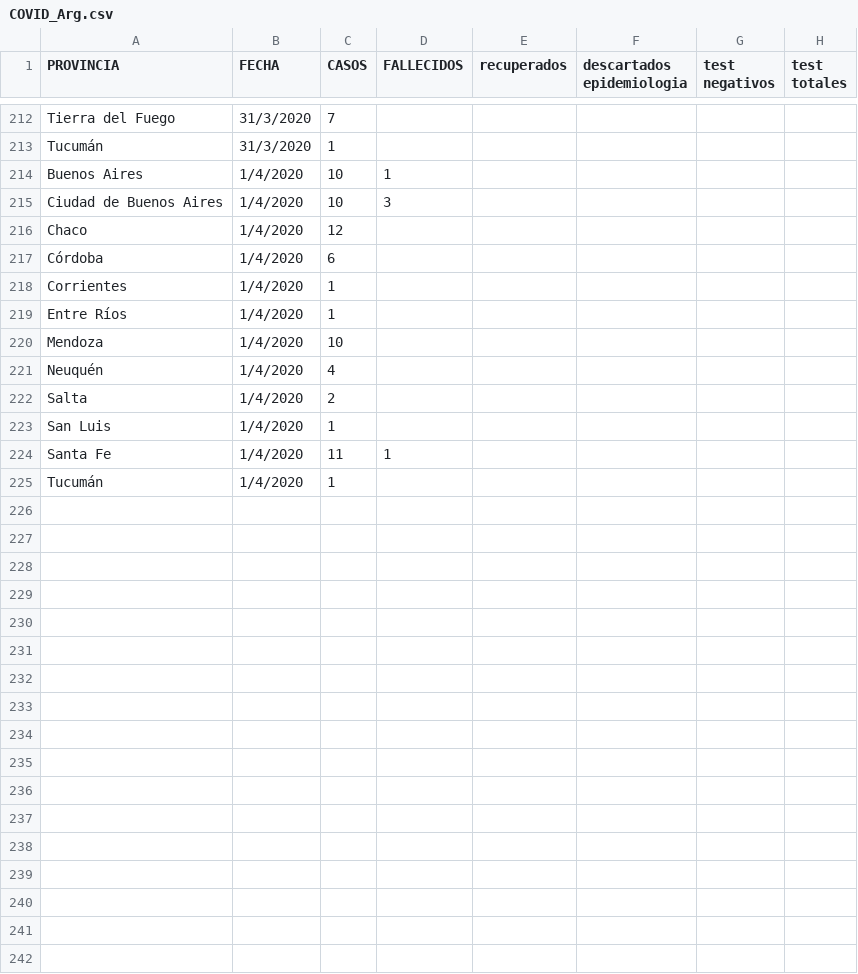
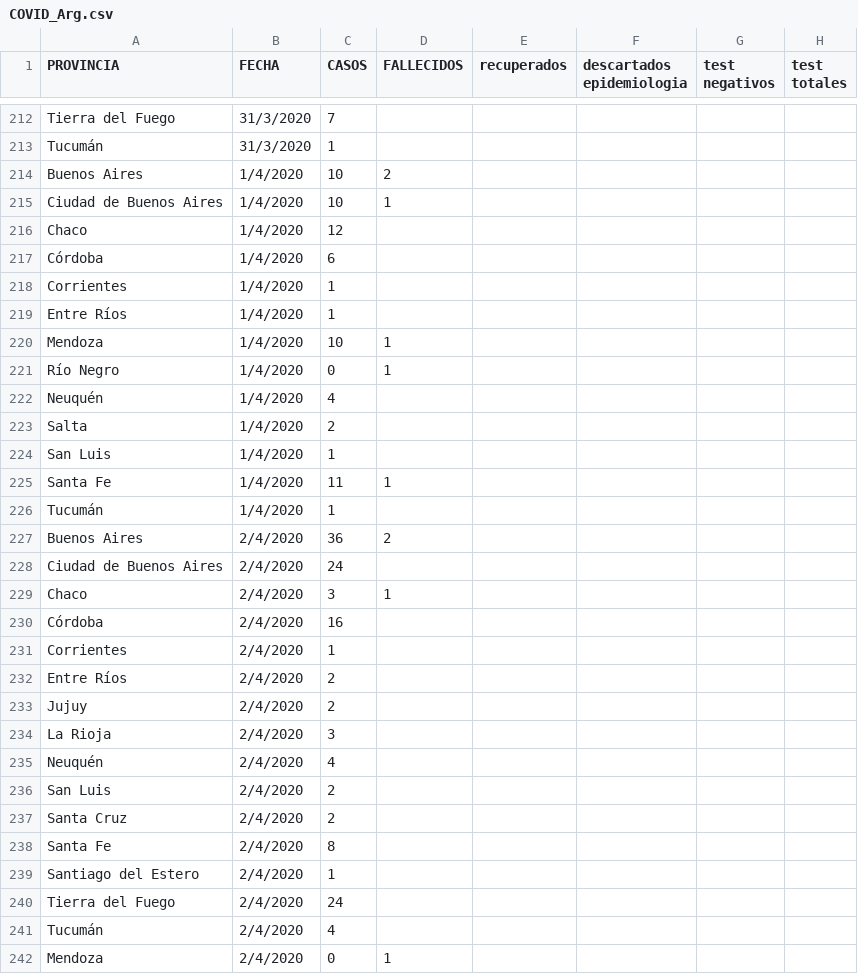
Before and after one commit to GIBD/covid, a CSV file: data/COVID_Arg.csv, drawn as a sheet; only a part is shown, gaps mark what is left out.

```diff
--- a/data/COVID_Arg.csv
+++ b/data/COVID_Arg.csv
@@ -213,4 +213,4 @@ Tierra del Fuego;31/3/2020;7;;;;;
 Tucumán;31/3/2020;1;;;;;
-Buenos Aires;1/4/2020;10;1;;;;
-Ciudad de Buenos Aires;1/4/2020;10;3;;;;
+Buenos Aires;1/4/2020;10;2;;;;
+Ciudad de Buenos Aires;1/4/2020;10;1;;;;
 Chaco;1/4/2020;12;;;;;
@@ -219,3 +219,4 @@ Corrientes;1/4/2020;1;;;;;
 Entre Ríos;1/4/2020;1;;;;;
-Mendoza;1/4/2020;10;;;;;
+Mendoza;1/4/2020;10;1;;;;
+Río Negro;1/4/2020;0;1;;;;
 Neuquén;1/4/2020;4;;;;;
@@ -225 +226,17 @@ Santa Fe;1/4/2020;11;1;;;;
 Tucumán;1/4/2020;1;;;;;
+Buenos Aires;2/4/2020;36;2;;;;
+Ciudad de Buenos Aires;2/4/2020;24;;;;;
+Chaco;2/4/2020;3;1;;;;
+Córdoba;2/4/2020;16;;;;;
+Corrientes;2/4/2020;1;;;;;
+Entre Ríos;2/4/2020;2;;;;;
+Jujuy;2/4/2020;2;;;;;
+La Rioja;2/4/2020;3;;;;;
+Neuquén;2/4/2020;4;;;;;
+San Luis;2/4/2020;2;;;;;
+Santa Cruz;2/4/2020;2;;;;;
+Santa Fe;2/4/2020;8;;;;;
+Santiago del Estero;2/4/2020;1;;;;;
+Tierra del Fuego;2/4/2020;24;;;;;
+Tucumán;2/4/2020;4;;;;;
+Mendoza;2/4/2020;0;1;;;;
```
Also changed, not shown: data/argentina.csv, data/fallecidos.csv, 2 other files.
